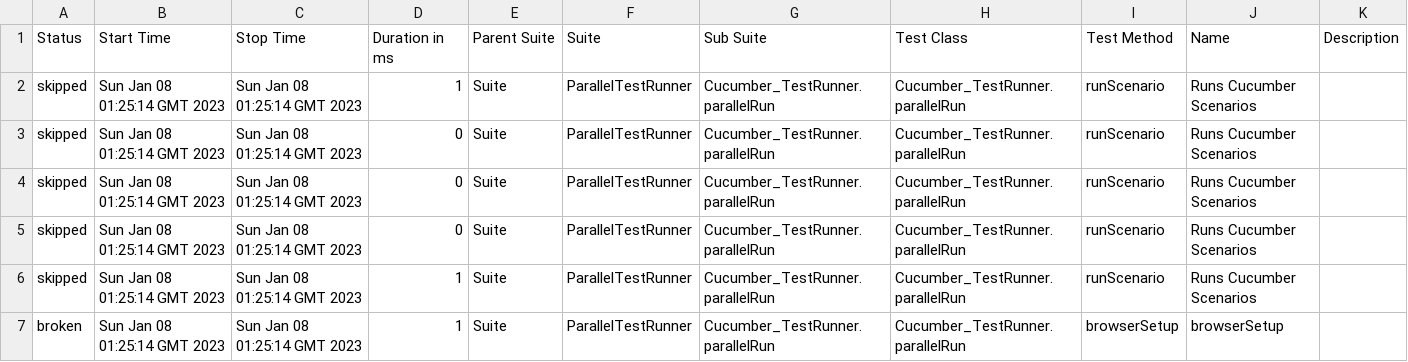
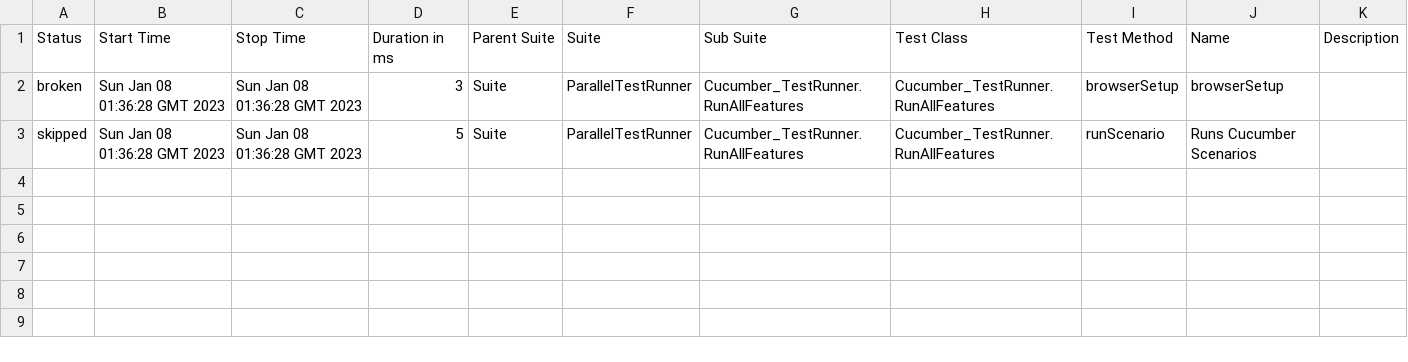
Before and after one commit to Aboulfetouh/CucumberTestNG, a CSV file: data/suites.csv, drawn as a sheet.

```diff
--- a/data/suites.csv
+++ b/data/suites.csv
@@ -1,7 +1,3 @@
 "Status","Start Time","Stop Time","Duration in ms","Parent Suite","Suite","Sub Suite","Test Class","Test Method","Name","Description"
-"skipped","Sun Jan 08 01:25:14 GMT 2023","Sun Jan 08 01:25:14 GMT 2023","1","Suite","ParallelTestRunner","Cucumber_TestRunner.parallelRun","Cucumber_TestRunner.parallelRun","runScenario","Runs Cucumber Scenarios",""
-"skipped","Sun Jan 08 01:25:14 GMT 2023","Sun Jan 08 01:25:14 GMT 2023","0","Suite","ParallelTestRunner","Cucumber_TestRunner.parallelRun","Cucumber_TestRunner.parallelRun","runScenario","Runs Cucumber Scenarios",""
-"skipped","Sun Jan 08 01:25:14 GMT 2023","Sun Jan 08 01:25:14 GMT 2023","0","Suite","ParallelTestRunner","Cucumber_TestRunner.parallelRun","Cucumber_TestRunner.parallelRun","runScenario","Runs Cucumber Scenarios",""
-"skipped","Sun Jan 08 01:25:14 GMT 2023","Sun Jan 08 01:25:14 GMT 2023","0","Suite","ParallelTestRunner","Cucumber_TestRunner.parallelRun","Cucumber_TestRunner.parallelRun","runScenario","Runs Cucumber Scenarios",""
-"skipped","Sun Jan 08 01:25:14 GMT 2023","Sun Jan 08 01:25:14 GMT 2023","1","Suite","ParallelTestRunner","Cucumber_TestRunner.parallelRun","Cucumber_TestRunner.parallelRun","runScenario","Runs Cucumber Scenarios",""
-"broken","Sun Jan 08 01:25:14 GMT 2023","Sun Jan 08 01:25:14 GMT 2023","1","Suite","ParallelTestRunner","Cucumber_TestRunner.parallelRun","Cucumber_TestRunner.parallelRun","browserSetup","browserSetup",""
+"broken","Sun Jan 08 01:36:28 GMT 2023","Sun Jan 08 01:36:28 GMT 2023","3","Suite","ParallelTestRunner","Cucumber_TestRunner.RunAllFeatures","Cucumber_TestRunner.RunAllFeatures","browserSetup","browserSetup",""
+"skipped","Sun Jan 08 01:36:28 GMT 2023","Sun Jan 08 01:36:28 GMT 2023","5","Suite","ParallelTestRunner","Cucumber_TestRunner.RunAllFeatures","Cucumber_TestRunner.RunAllFeatures","runScenario","Runs Cucumber Scenarios",""
```
Also changed, not shown: 37 other files.
